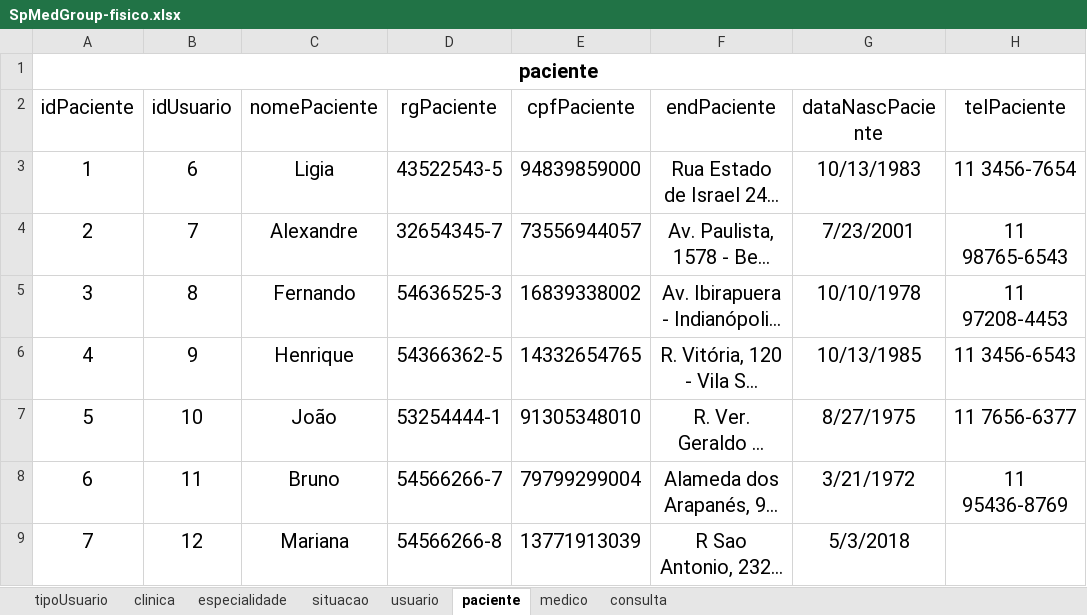
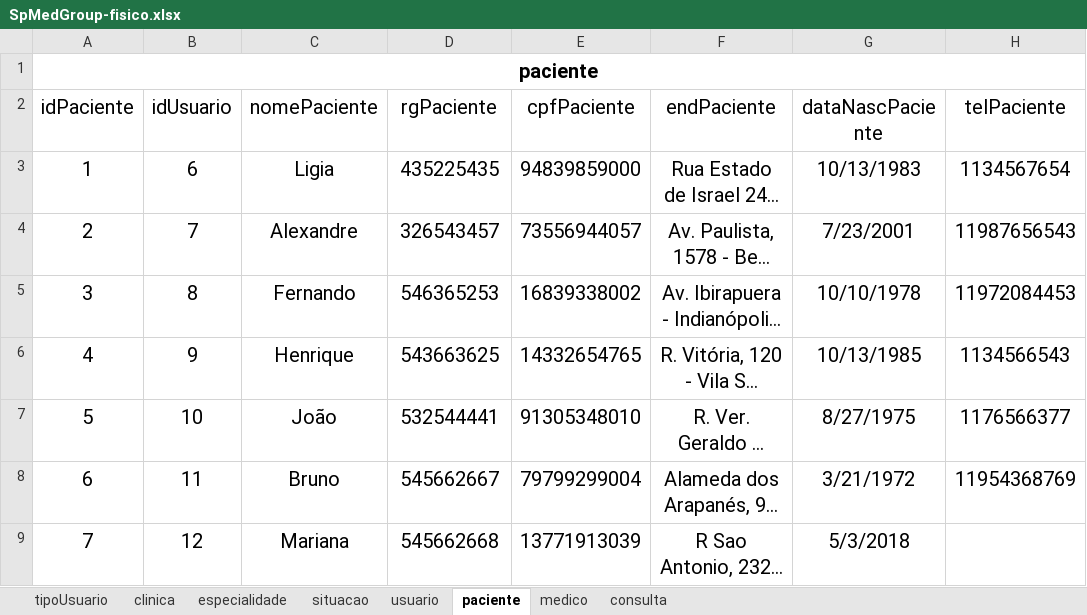
Before and after one commit to Lucas-Araujo15/SpMedGroup, an Excel workbook: Banco de dados/modelagens/SpMedGroup-fisico.xlsx, sheet paciente, drawn as a sheet; long unchanged cells end in …; values as stored, in another font and other column widths than the file's, no borders; table styles not drawn; the diff names each change by its address in the sheet, - before the commit and + after, or states it on an @@ line.

Commit message:
Adiciona os scripts de inserção e visualização de dados

```diff
--- a/Banco de dados/modelagens/SpMedGroup-fisico.xlsx (sheet paciente)
+++ b/Banco de dados/modelagens/SpMedGroup-fisico.xlsx (sheet paciente)
-D3 (rgPaciente): 43522543-5
+D3 (rgPaciente): 435225435
-H3 (telPaciente): 11 3456-7654
+H3 (telPaciente): 1134567654
-D4 (rgPaciente): 32654345-7
+D4 (rgPaciente): 326543457
-H4 (telPaciente): 11 98765-6543
+H4 (telPaciente): 11987656543
-D5 (rgPaciente): 54636525-3
+D5 (rgPaciente): 546365253
-H5 (telPaciente): 11 97208-4453
+H5 (telPaciente): 11972084453
-D6 (rgPaciente): 54366362-5
+D6 (rgPaciente): 543663625
-H6 (telPaciente): 11 3456-6543
+H6 (telPaciente): 1134566543
-D7 (rgPaciente): 53254444-1
+D7 (rgPaciente): 532544441
-H7 (telPaciente): 11 7656-6377
+H7 (telPaciente): 1176566377
-D8 (rgPaciente): 54566266-7
+D8 (rgPaciente): 545662667
-H8 (telPaciente): 11 95436-8769
+H8 (telPaciente): 11954368769
-D9 (rgPaciente): 54566266-8
+D9 (rgPaciente): 545662668
```
Also changed, not shown: sheet medico, sheet clinica, 3 other files.
